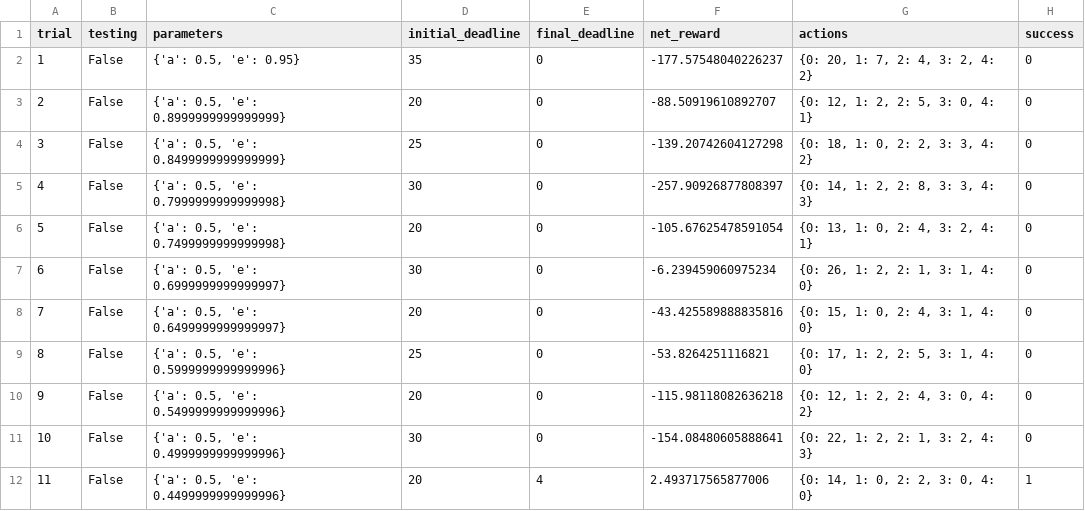
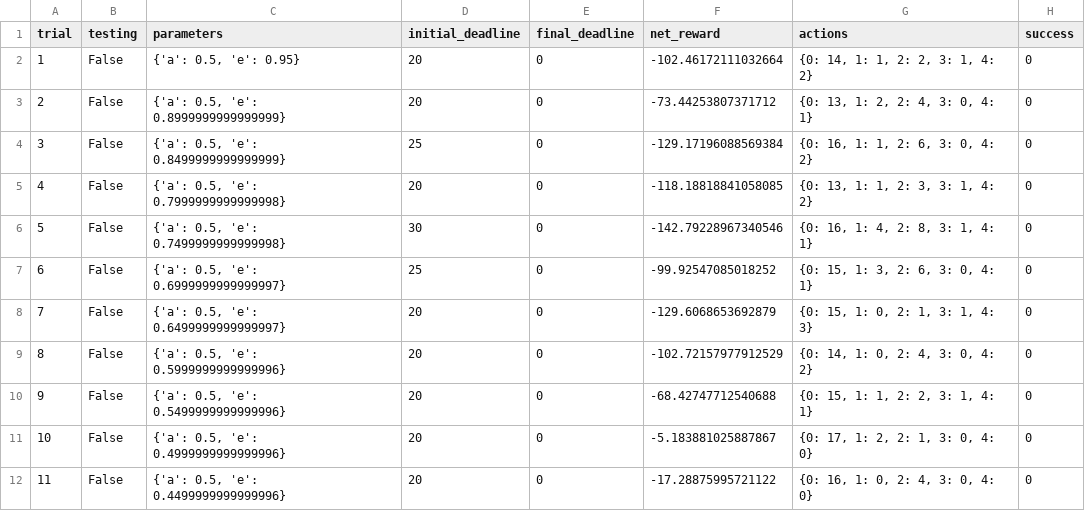
Before and after one commit to thomas-choi/Smartcab, a CSV file: logs/sim_default-learning.csv, drawn as a sheet; only a part is shown; the diff covers the shown part only.

```diff
--- a/logs/sim_default-learning.csv
+++ b/logs/sim_default-learning.csv
@@ -1,12 +1,12 @@
 trial,testing,parameters,initial_deadline,final_deadline,net_reward,actions,success
-1,False,"{'a': 0.5, 'e': 0.95}",35,0,-177.57548040226237,"{0: 20, 1: 7, 2: 4, 3: 2, 4: 2}",0
-2,False,"{'a': 0.5, 'e': 0.8999999999999999}",20,0,-88.50919610892707,"{0: 12, 1: 2, 2: 5, 3: 0, 4: 1}",0
-3,False,"{'a': 0.5, 'e': 0.8499999999999999}",25,0,-139.20742604127298,"{0: 18, 1: 0, 2: 2, 3: 3, 4: 2}",0
-4,False,"{'a': 0.5, 'e': 0.7999999999999998}",30,0,-257.90926877808397,"{0: 14, 1: 2, 2: 8, 3: 3, 4: 3}",0
-5,False,"{'a': 0.5, 'e': 0.7499999999999998}",20,0,-105.67625478591054,"{0: 13, 1: 0, 2: 4, 3: 2, 4: 1}",0
-6,False,"{'a': 0.5, 'e': 0.6999999999999997}",30,0,-6.239459060975234,"{0: 26, 1: 2, 2: 1, 3: 1, 4: 0}",0
-7,False,"{'a': 0.5, 'e': 0.6499999999999997}",20,0,-43.425589888835816,"{0: 15, 1: 0, 2: 4, 3: 1, 4: 0}",0
-8,False,"{'a': 0.5, 'e': 0.5999999999999996}",25,0,-53.8264251116821,"{0: 17, 1: 2, 2: 5, 3: 1, 4: 0}",0
-9,False,"{'a': 0.5, 'e': 0.5499999999999996}",20,0,-115.98118082636218,"{0: 12, 1: 2, 2: 4, 3: 0, 4: 2}",0
-10,False,"{'a': 0.5, 'e': 0.4999999999999996}",30,0,-154.08480605888641,"{0: 22, 1: 2, 2: 1, 3: 2, 4: 3}",0
-11,False,"{'a': 0.5, 'e': 0.4499999999999996}",20,4,2.493717565877006,"{0: 14, 1: 0, 2: 2, 3: 0, 4: 0}",1
+1,False,"{'a': 0.5, 'e': 0.95}",20,0,-102.46172111032664,"{0: 14, 1: 1, 2: 2, 3: 1, 4: 2}",0
+2,False,"{'a': 0.5, 'e': 0.8999999999999999}",20,0,-73.44253807371712,"{0: 13, 1: 2, 2: 4, 3: 0, 4: 1}",0
+3,False,"{'a': 0.5, 'e': 0.8499999999999999}",25,0,-129.17196088569384,"{0: 16, 1: 1, 2: 6, 3: 0, 4: 2}",0
+4,False,"{'a': 0.5, 'e': 0.7999999999999998}",20,0,-118.18818841058085,"{0: 13, 1: 1, 2: 3, 3: 1, 4: 2}",0
+5,False,"{'a': 0.5, 'e': 0.7499999999999998}",30,0,-142.79228967340546,"{0: 16, 1: 4, 2: 8, 3: 1, 4: 1}",0
+6,False,"{'a': 0.5, 'e': 0.6999999999999997}",25,0,-99.92547085018252,"{0: 15, 1: 3, 2: 6, 3: 0, 4: 1}",0
+7,False,"{'a': 0.5, 'e': 0.6499999999999997}",20,0,-129.6068653692879,"{0: 15, 1: 0, 2: 1, 3: 1, 4: 3}",0
+8,False,"{'a': 0.5, 'e': 0.5999999999999996}",20,0,-102.72157977912529,"{0: 14, 1: 0, 2: 4, 3: 0, 4: 2}",0
+9,False,"{'a': 0.5, 'e': 0.5499999999999996}",20,0,-68.42747712540688,"{0: 15, 1: 1, 2: 2, 3: 1, 4: 1}",0
+10,False,"{'a': 0.5, 'e': 0.4999999999999996}",20,0,-5.183881025887867,"{0: 17, 1: 2, 2: 1, 3: 0, 4: 0}",0
+11,False,"{'a': 0.5, 'e': 0.4499999999999996}",20,0,-17.28875995721122,"{0: 16, 1: 0, 2: 4, 3: 0, 4: 0}",0
```
Also changed, not shown: 77 edited cells elsewhere in this file, logs/sim_improved-learning_001_0.5_10_1_0_0.05_0.05.csv, logs/sim_improved-learning_002_0.5_10_1_0_0.05_0.005.csv, 20 other files.
